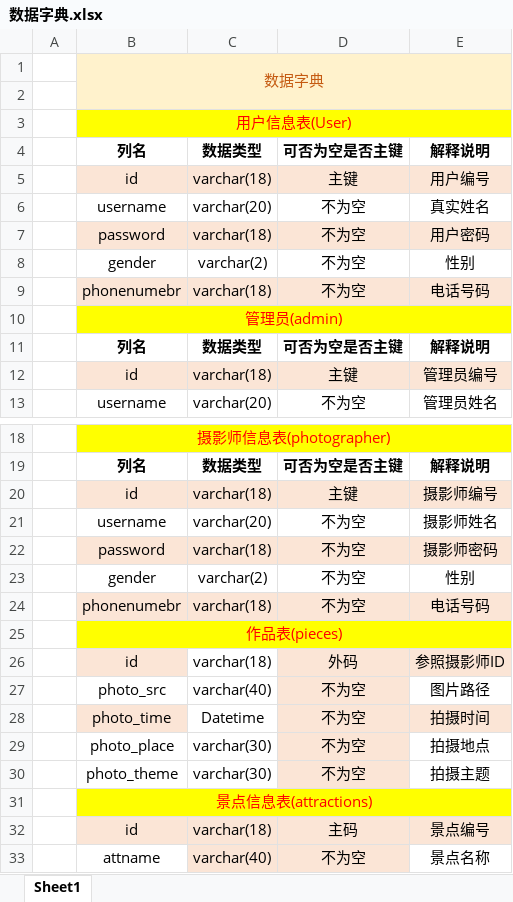
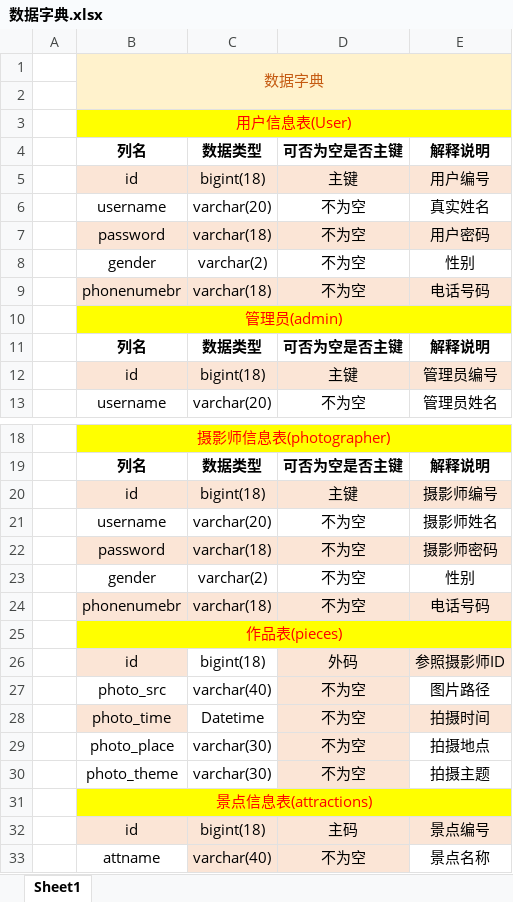
Before and after one commit to ujn-jike1802/ING-Travel_private_follow_up_booking_system, an Excel workbook: 数据字典.xlsx, sheet Sheet1, drawn as a sheet; only a part is shown, gaps mark what is left out; values as stored, in another font and other column widths than the file's, no borders; the diff names each change by its address in the sheet, - before the commit and + after, or states it on an @@ line.

Commit message:
Update 数据字典.xlsx

```diff
--- a/数据字典.xlsx (sheet Sheet1)
+++ b/数据字典.xlsx (sheet Sheet1)
-C5: varchar(18)
+C5: bigint(18)
-C12: varchar(18)
+C12: bigint(18)
-C20: varchar(18)
+C20: bigint(18)
-C26: varchar(18)
+C26: bigint(18)
-C32: varchar(18)
+C32: bigint(18)
```
